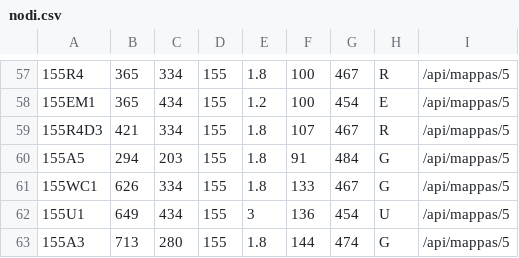
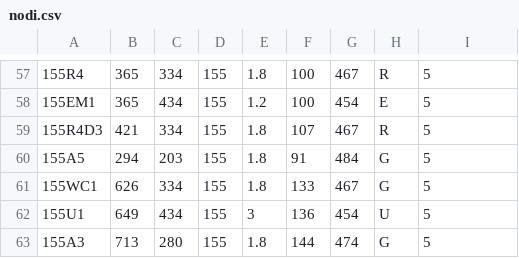
Before and after one commit to AleZek/ids-api-server, a CSV file: csv/nodi.csv, drawn as a sheet; only a part is shown, gaps mark what is left out; the diff covers the shown part only.

```diff
--- a/csv/nodi.csv
+++ b/csv/nodi.csv
@@ -57,7 +57,7 @@
-155R4,365,334,155,1.8,100,467,R,/api/mappas/5
-155EM1,365,434,155,1.2,100,454,E,/api/mappas/5
-155R4D3,421,334,155,1.8,107,467,R,/api/mappas/5
-155A5,294,203,155,1.8,91,484,G,/api/mappas/5
-155WC1,626,334,155,1.8,133,467,G,/api/mappas/5
-155U1,649,434,155,3,136,454,U,/api/mappas/5
-155A3,713,280,155,1.8,144,474,G,/api/mappas/5
+155R4,365,334,155,1.8,100,467,R,5
+155EM1,365,434,155,1.2,100,454,E,5
+155R4D3,421,334,155,1.8,107,467,R,5
+155A5,294,203,155,1.8,91,484,G,5
+155WC1,626,334,155,1.8,133,467,G,5
+155U1,649,434,155,3,136,454,U,5
+155A3,713,280,155,1.8,144,474,G,5
```
Also changed, not shown: 56 edited cells elsewhere in this file, csv/archi.csv, 2 other files.
